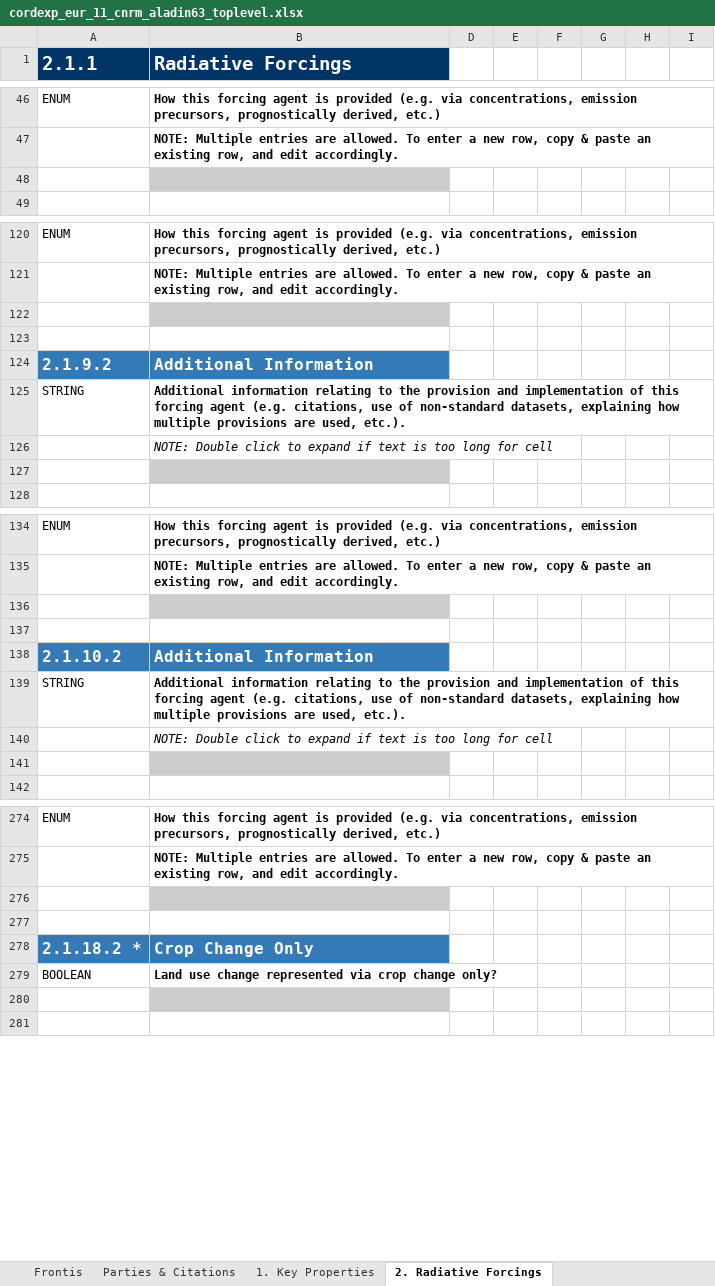
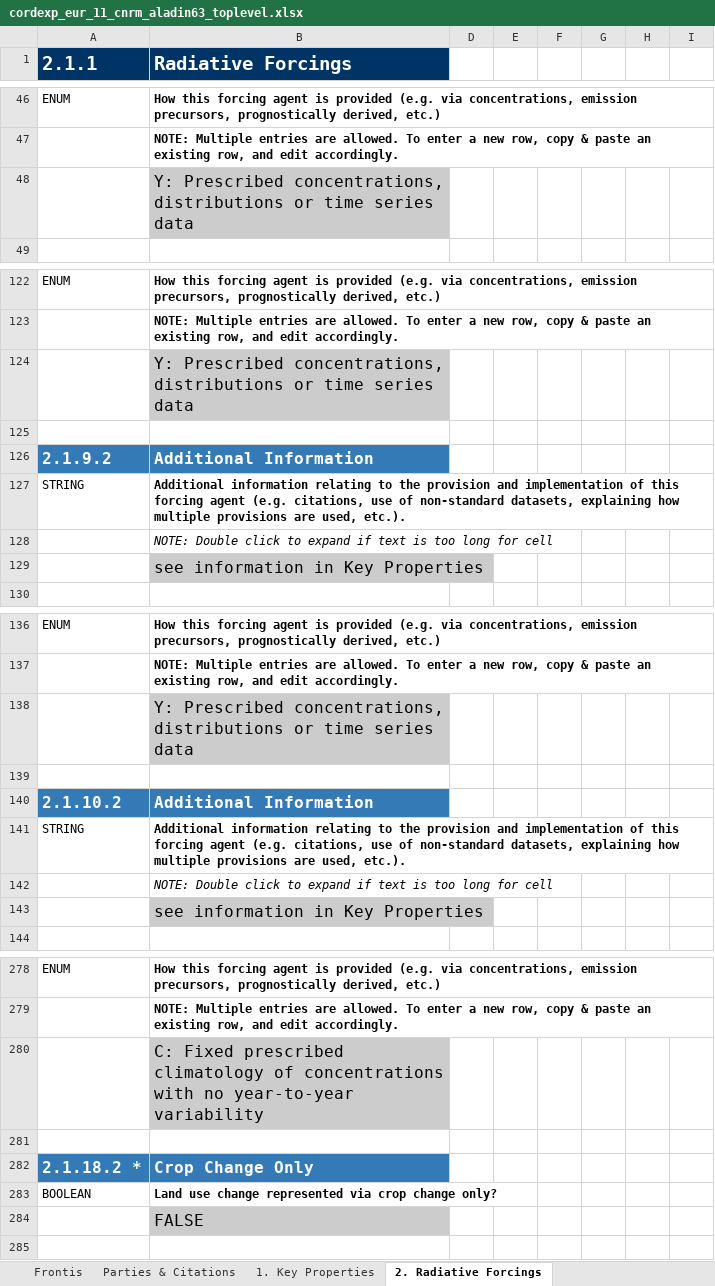
Before and after one commit to ES-DOC-INSTITUTIONAL/cnrm, an Excel workbook: cordexp/models/cnrm-aladin63/cordexp_eur_11_cnrm_aladin63_toplevel.xlsx, sheet 2. Radiative Forcings, drawn as a sheet; only a part is shown, gaps mark what is left out; values as stored, in another font and other column widths than the file's, no borders; charts and pictures not drawn; addresses are those after the commit; the diff covers the shown part only; the diff names each change by its address in the sheet, - before the commit and + after, or states it on an @@ line.

```diff
--- a/cordexp/models/cnrm-aladin63/cordexp_eur_11_cnrm_aladin63_toplevel.xlsx (sheet 2. Radiative Forcings)
+++ b/cordexp/models/cnrm-aladin63/cordexp_eur_11_cnrm_aladin63_toplevel.xlsx (sheet 2. Radiative Forcings)
-B48 (Radiative Forcings): (empty)
+B48 (Radiative Forcings): Y: Prescribed concentrations, distributions or time series data
-B124 (Radiative Forcings): (empty)
+B124 (Radiative Forcings): Y: Prescribed concentrations, distributions or time series data
-B129 (Radiative Forcings): (empty)
+B129 (Radiative Forcings): see information in Key Properties
-B138 (Radiative Forcings): (empty)
+B138 (Radiative Forcings): Y: Prescribed concentrations, distributions or time series data
-B143 (Radiative Forcings): (empty)
+B143 (Radiative Forcings): see information in Key Properties
-B280 (Radiative Forcings): (empty)
+B280 (Radiative Forcings): C: Fixed prescribed climatology of concentrations with no year-to-year variability
-B284 (Radiative Forcings): (empty)
+B284 (Radiative Forcings): FALSE
```
Also changed, not shown: 5 added rows and 30 edited cells elsewhere in this sheet, sheet 1. Key Properties, sheet Frontis, sheet Parties & Citations, hidden cells, charts or pictures, 1 other file.
